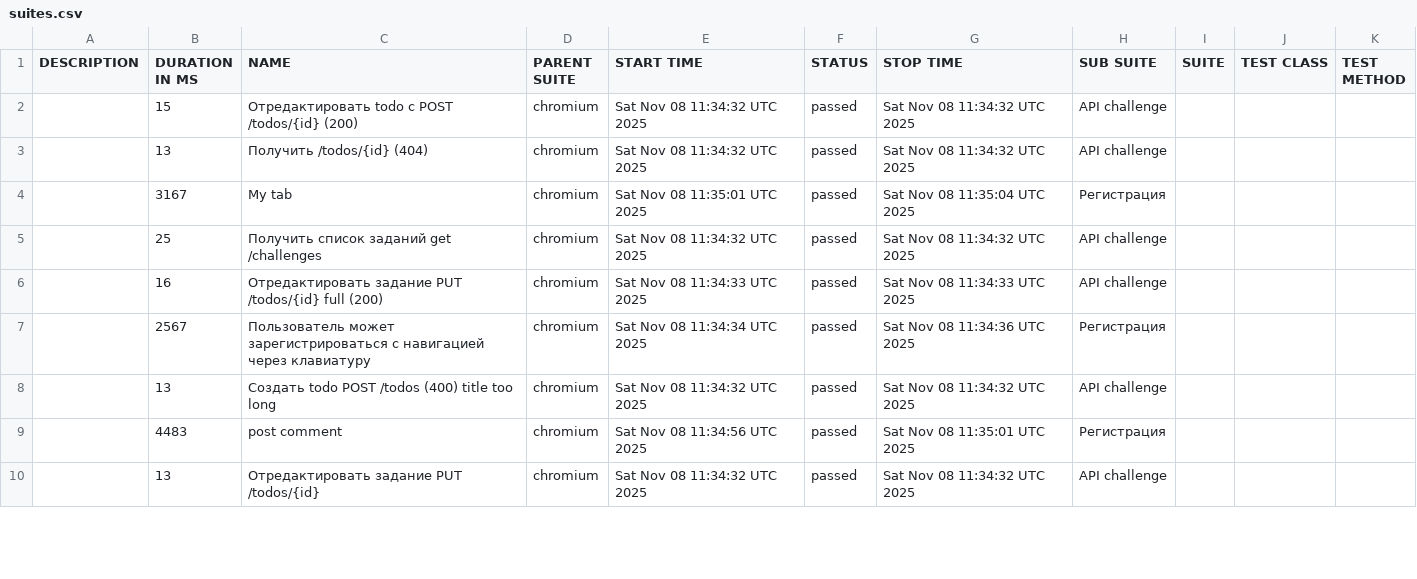
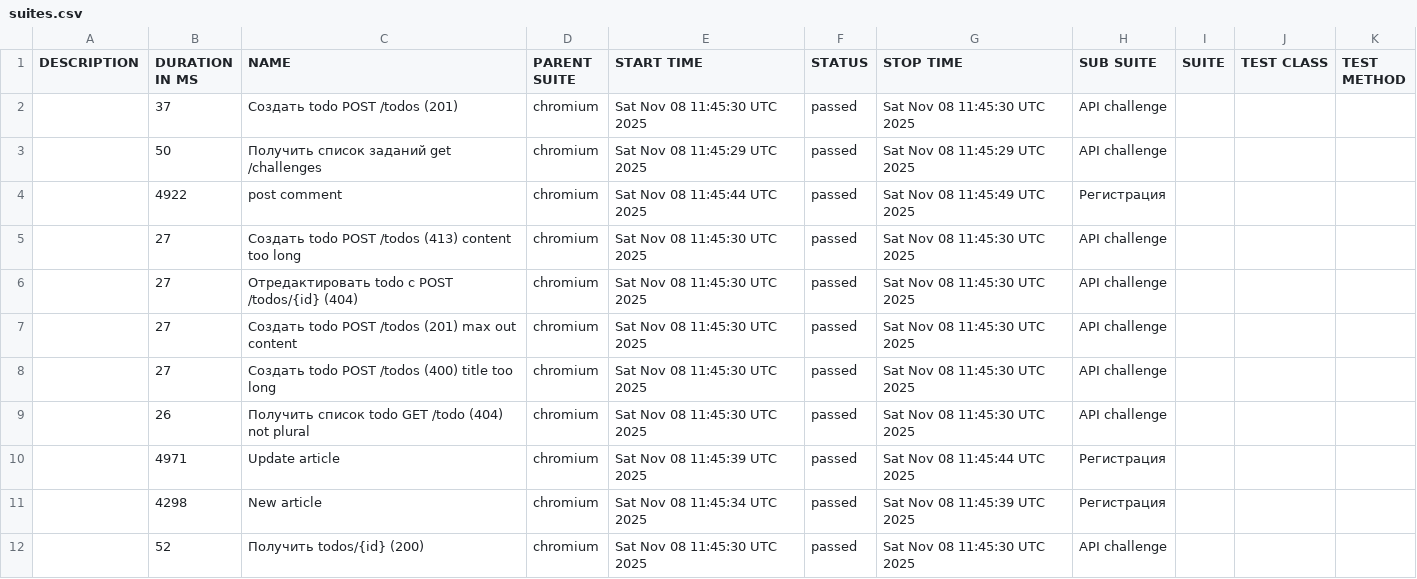
Before and after one commit to vasyen87-cyber/apiTests, a CSV file: 9/data/suites.csv, drawn as a sheet; only a part is shown; the diff covers the shown part only.

```diff
--- a/9/data/suites.csv
+++ b/9/data/suites.csv
@@ -1,10 +1,12 @@
 "DESCRIPTION","DURATION IN MS","NAME","PARENT SUITE","START TIME","STATUS","STOP TIME","SUB SUITE","SUITE","TEST CLASS","TEST METHOD"
-"","15","Отредактировать todo с POST /todos/{id} (200)","chromium","Sat Nov 08 11:34:32 UTC 2025","passed","Sat Nov 08 11:34:32 UTC 2025","API challenge","","",""
-"","13","Получить /todos/{id} (404)","chromium","Sat Nov 08 11:34:32 UTC 2025","passed","Sat Nov 08 11:34:32 UTC 2025","API challenge","","",""
-"","3167","My tab","chromium","Sat Nov 08 11:35:01 UTC 2025","passed","Sat Nov 08 11:35:04 UTC 2025","Регистрация","","",""
-"","25","Получить список заданий get /challenges","chromium","Sat Nov 08 11:34:32 UTC 2025","passed","Sat Nov 08 11:34:32 UTC 2025","API challenge","","",""
-"","16","Отредактировать задание PUT /todos/{id} full (200)","chromium","Sat Nov 08 11:34:33 UTC 2025","passed","Sat Nov 08 11:34:33 UTC 2025","API challenge","","",""
-"","2567","Пользователь может зарегистрироваться с навигацией через клавиатуру","chromium","Sat Nov 08 11:34:34 UTC 2025","passed","Sat Nov 08 11:34:36 UTC 2025","Регистрация","","",""
-"","13","Создать todo POST /todos (400) title too long","chromium","Sat Nov 08 11:34:32 UTC 2025","passed","Sat Nov 08 11:34:32 UTC 2025","API challenge","","",""
-"","4483","post comment","chromium","Sat Nov 08 11:34:56 UTC 2025","passed","Sat Nov 08 11:35:01 UTC 2025","Регистрация","","",""
-"","13","Отредактировать задание PUT /todos/{id}","chromium","Sat Nov 08 11:34:32 UTC 2025","passed","Sat Nov 08 11:34:32 UTC 2025","API challenge","","",""
+"","37","Создать todo POST /todos (201)","chromium","Sat Nov 08 11:45:30 UTC 2025","passed","Sat Nov 08 11:45:30 UTC 2025","API challenge","","",""
+"","50","Получить список заданий get /challenges","chromium","Sat Nov 08 11:45:29 UTC 2025","passed","Sat Nov 08 11:45:29 UTC 2025","API challenge","","",""
+"","4922","post comment","chromium","Sat Nov 08 11:45:44 UTC 2025","passed","Sat Nov 08 11:45:49 UTC 2025","Регистрация","","",""
+"","27","Создать todo POST /todos (413) content too long","chromium","Sat Nov 08 11:45:30 UTC 2025","passed","Sat Nov 08 11:45:30 UTC 2025","API challenge","","",""
+"","27","Отредактировать todo с POST /todos/{id} (404)","chromium","Sat Nov 08 11:45:30 UTC 2025","passed","Sat Nov 08 11:45:30 UTC 2025","API challenge","","",""
+"","27","Создать todo POST /todos (201) max out content","chromium","Sat Nov 08 11:45:30 UTC 2025","passed","Sat Nov 08 11:45:30 UTC 2025","API challenge","","",""
+"","27","Создать todo POST /todos (400) title too long","chromium","Sat Nov 08 11:45:30 UTC 2025","passed","Sat Nov 08 11:45:30 UTC 2025","API challenge","","",""
+"","26","Получить список todo GET /todo (404) not plural","chromium","Sat Nov 08 11:45:30 UTC 2025","passed","Sat Nov 08 11:45:30 UTC 2025","API challenge","","",""
+"","4971","Update article","chromium","Sat Nov 08 11:45:39 UTC 2025","passed","Sat Nov 08 11:45:44 UTC 2025","Регистрация","","",""
+"","4298","New article","chromium","Sat Nov 08 11:45:34 UTC 2025","passed","Sat Nov 08 11:45:39 UTC 2025","Регистрация","","",""
+"","52","Получить todos/{id} (200)","chromium","Sat Nov 08 11:45:30 UTC 2025","passed","Sat Nov 08 11:45:30 UTC 2025","API challenge","","",""
```
Also changed, not shown: 5 added rows, 7 removed rows and 27 edited cells elsewhere in this file, 52 other files.
